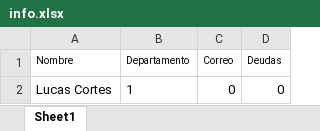
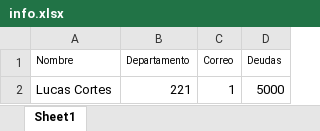
Before and after one commit to lcortesg/ELO328, an Excel workbook: proyecto/info.xlsx, sheet Sheet1, drawn as a sheet; values as stored, in another font and other column widths than the file's, no borders; removed rows and columns are numbered as before the commit, all else as after; the diff names each change by its address in the sheet, - before the commit and + after, or states it on an @@ line.

```diff
--- a/proyecto/info.xlsx (sheet Sheet1)
+++ b/proyecto/info.xlsx (sheet Sheet1)
-row 2: Lucas Cortes | 1 | 0 | 0
+row 2: Lucas Cortes | 221 | 1 | 5000
```
Also changed, not shown: 3 other files.
